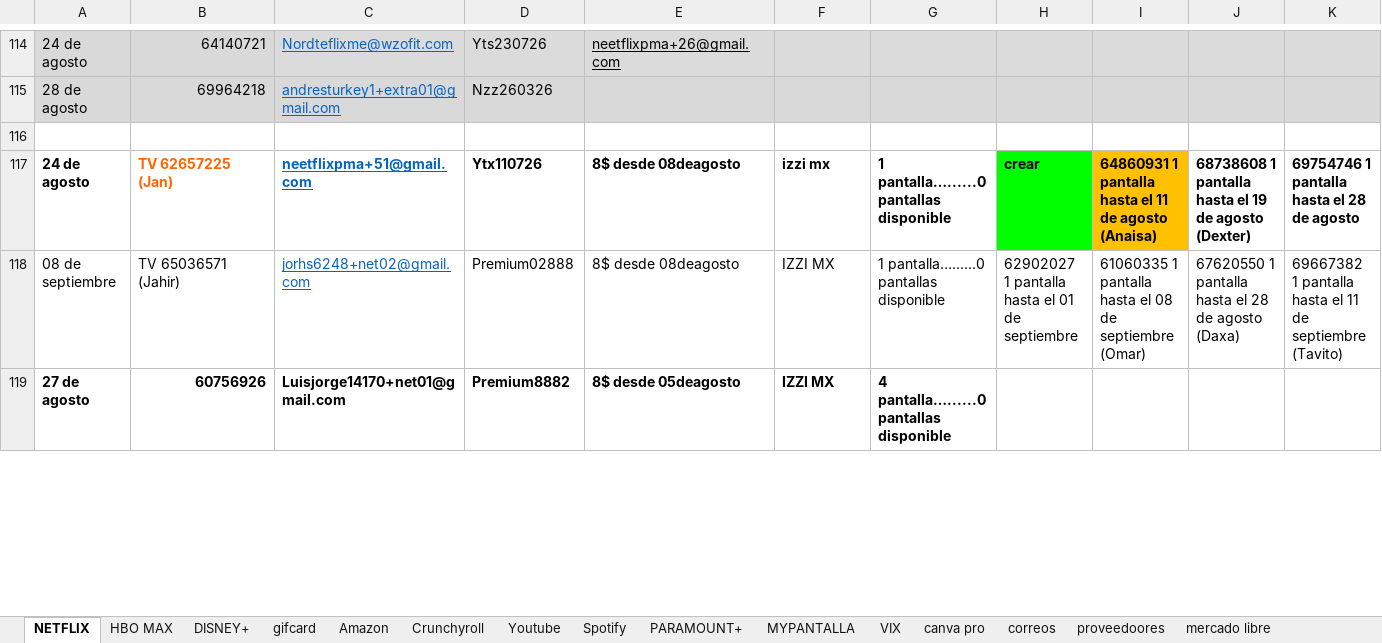
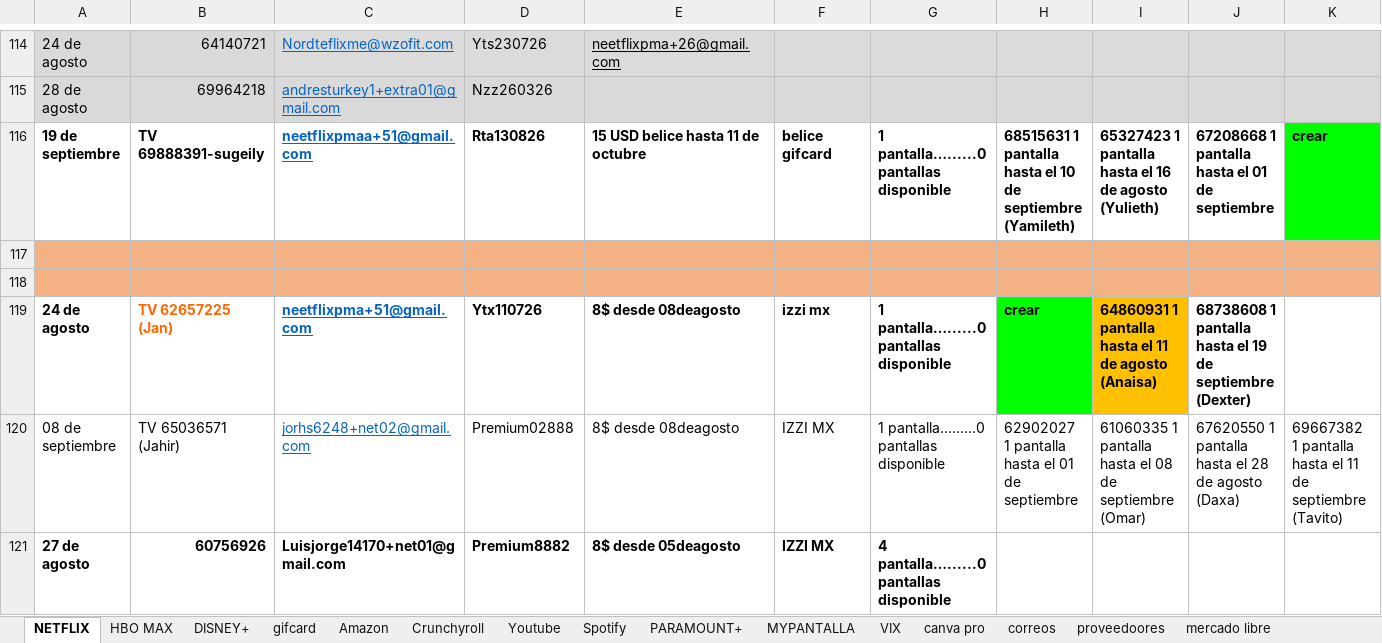
Before and after one commit to andresperea4215-beep/netflix-server, an Excel workbook: clientes.xlsx, sheet NETFLIX, drawn as a sheet; only a part is shown, gaps mark what is left out; values as stored, in another font and other column widths than the file's, no borders; charts and pictures not drawn; addresses are those after the commit; the diff covers the shown part only; the diff names each change by its address in the sheet, - before the commit and + after, or states it on an @@ line.

Commit message:
Add files via upload

```diff
--- a/clientes.xlsx (sheet NETFLIX)
+++ b/clientes.xlsx (sheet NETFLIX)
+row 116: 19 de septiembre | TV 69888391-sugeily | neetflixpmaa+51@gmail.com | Rta130826 | 15 USD belice hasta 11 de octubre | belice gifcard | 1 pantalla…......0 pantallas disponible | 68515631 1 pantalla hasta el 10 de septiembre (Yamileth) | 65327423 1 pantalla hasta el 16 de agosto (Yulieth) | 67208668 1 pantalla hasta el 01 de septiembre | crear
-A117:K117 fill: none
+A117:K117 fill: #F4B183
+row 118: (empty)
-J119: …19 de agosto (Dexter)
+J119: …19 de septiembre (Dexter)
-K119: 69754746 1 pantalla hasta el 28 de agosto
+K119: (empty)
```
Also changed, not shown: 6 added rows, 8 removed rows, 23 edited cells and cell formats elsewhere in this sheet, sheet PARAMOUNT+, sheet DISNEY+, sheet HBO MAX, sheet Amazon, sheet Crunchyroll, sheet Spotify, 1 more sheet, charts or pictures.
